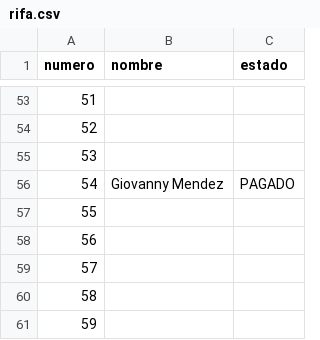
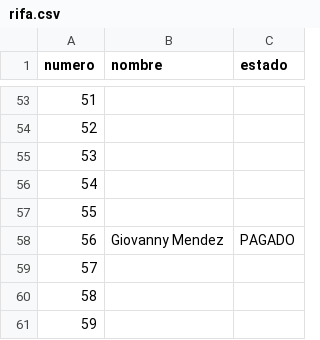
Before and after one commit to SarithPenuelaM/Rifa, a CSV file: rifa.csv, drawn as a sheet; only a part is shown, gaps mark what is left out.

Commit message:
Update rifa.csv

```diff
--- a/rifa.csv
+++ b/rifa.csv
@@ -55,5 +55,5 @@ numero,nombre,estado
 53,,
-54,Giovanny Mendez,PAGADO
+54,,
 55,,
-56,,
+56,Giovanny Mendez,PAGADO
 57,,
```
